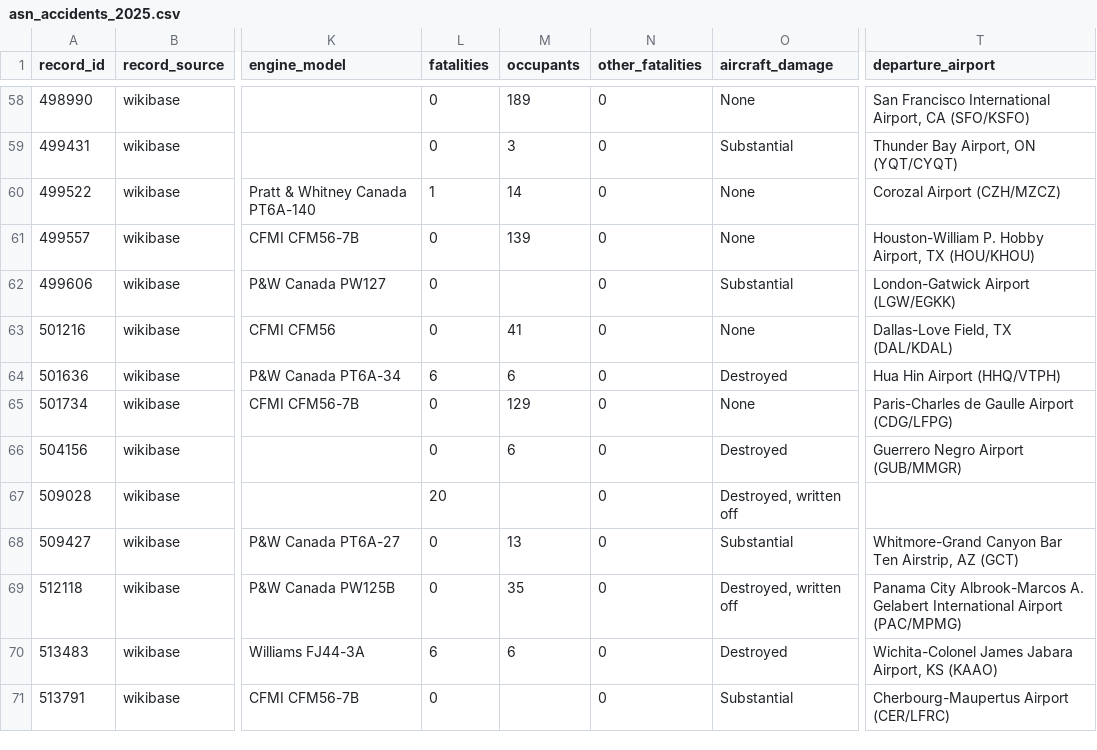
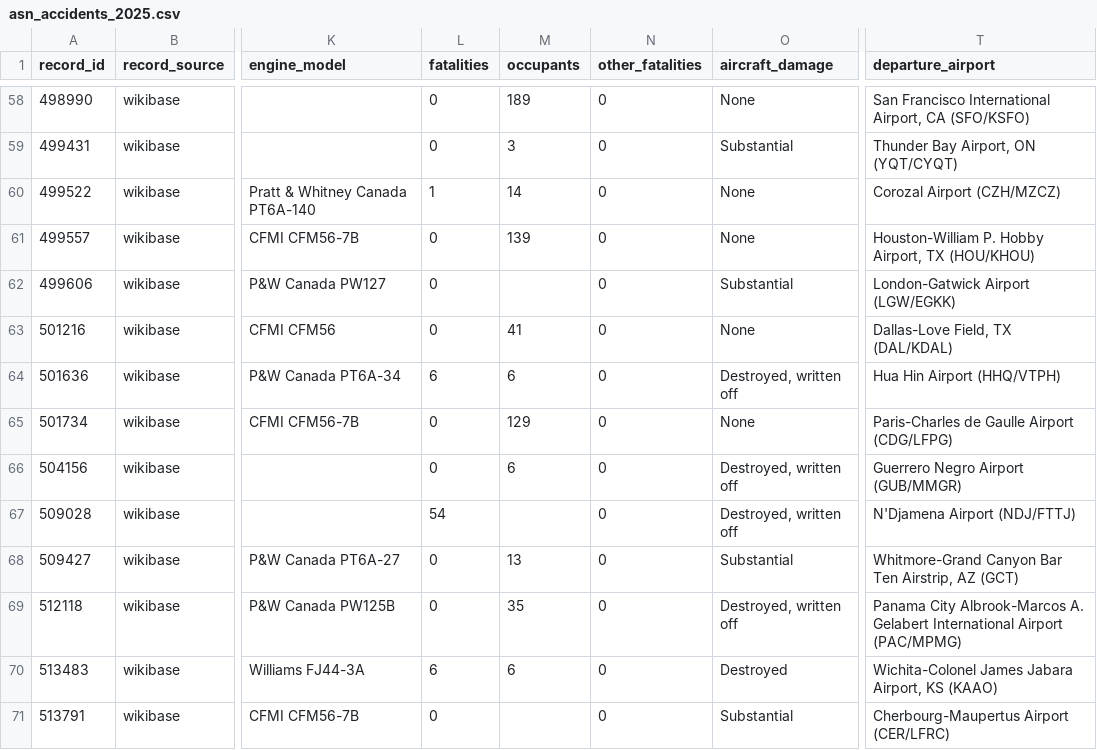
Before and after one commit to MDeanLindsay/data, a CSV file: aviation-safety/asn_accidents_2025.csv, drawn as a sheet; only a part is shown, gaps mark what is left out; the diff covers the shown part only; the diff names each change by its address in the sheet, - before the commit and + after, or states it on an @@ line.

Commit message:
aviation-safety: refresh 2025 (191 rows)

```diff
--- a/aviation-safety/asn_accidents_2025.csv
+++ b/aviation-safety/asn_accidents_2025.csv
-O64 (aircraft_damage): Destroyed
+O64 (aircraft_damage): Destroyed, written off
-O66 (aircraft_damage): Destroyed
+O66 (aircraft_damage): Destroyed, written off
-L67 (fatalities): 20
+L67 (fatalities): 54
-T67 (departure_airport): (empty)
+T67 (departure_airport): N'Djamena Airport (NDJ/FTTJ)
```
Also changed, not shown: 26 edited cells elsewhere in this file.
